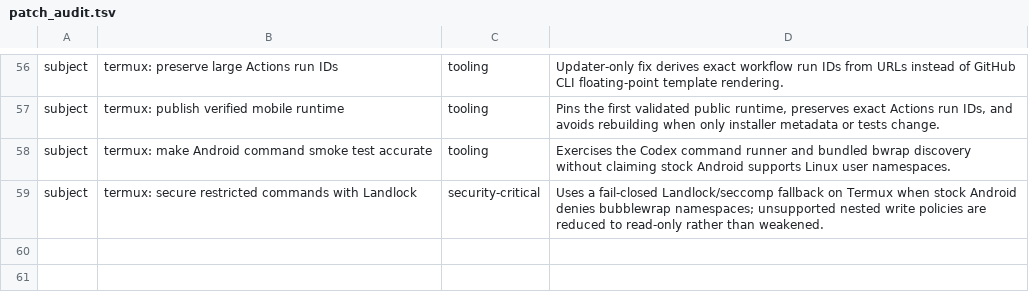
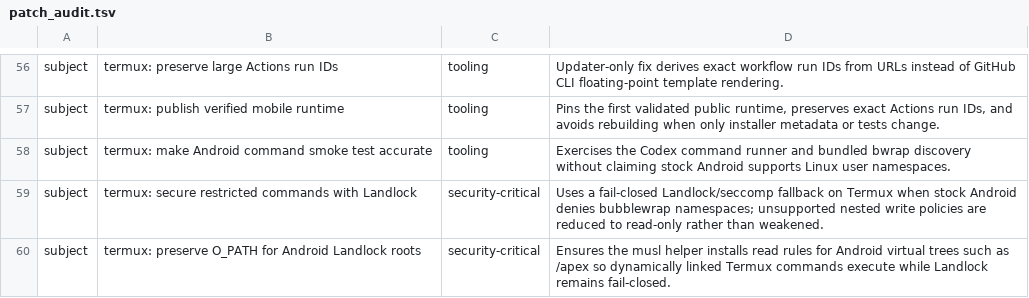
Before and after one commit to Kbediako/codex-termux-pocket, a TSV file: scripts/termux/patch_audit.tsv, drawn as a sheet; only a part is shown, gaps mark what is left out; the diff names each change by its address in the sheet, - before the commit and + after, or states it on an @@ line.

Commit message:
termux: preserve O_PATH for Android Landlock roots

```diff
--- a/scripts/termux/patch_audit.tsv
+++ b/scripts/termux/patch_audit.tsv
+row 60: subject | termux: preserve O_PATH for Android Landlock roots | security-critical | Ensures the musl helper installs read rules for Android virtual trees such as /apex so dynamically linked Termux commands execute while Landlock remains fail-closed.
```
Also changed, not shown: 4 other files.
